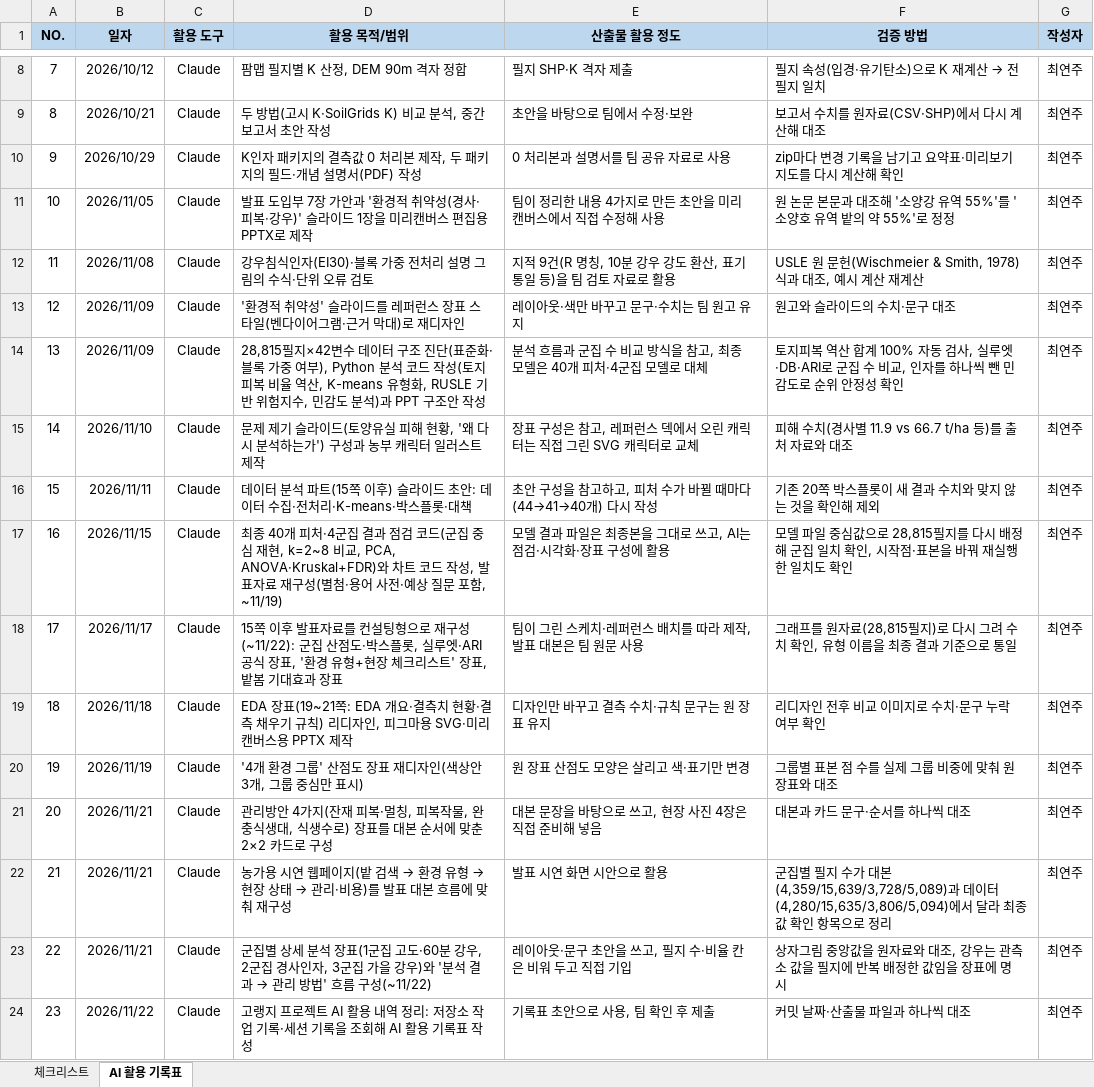
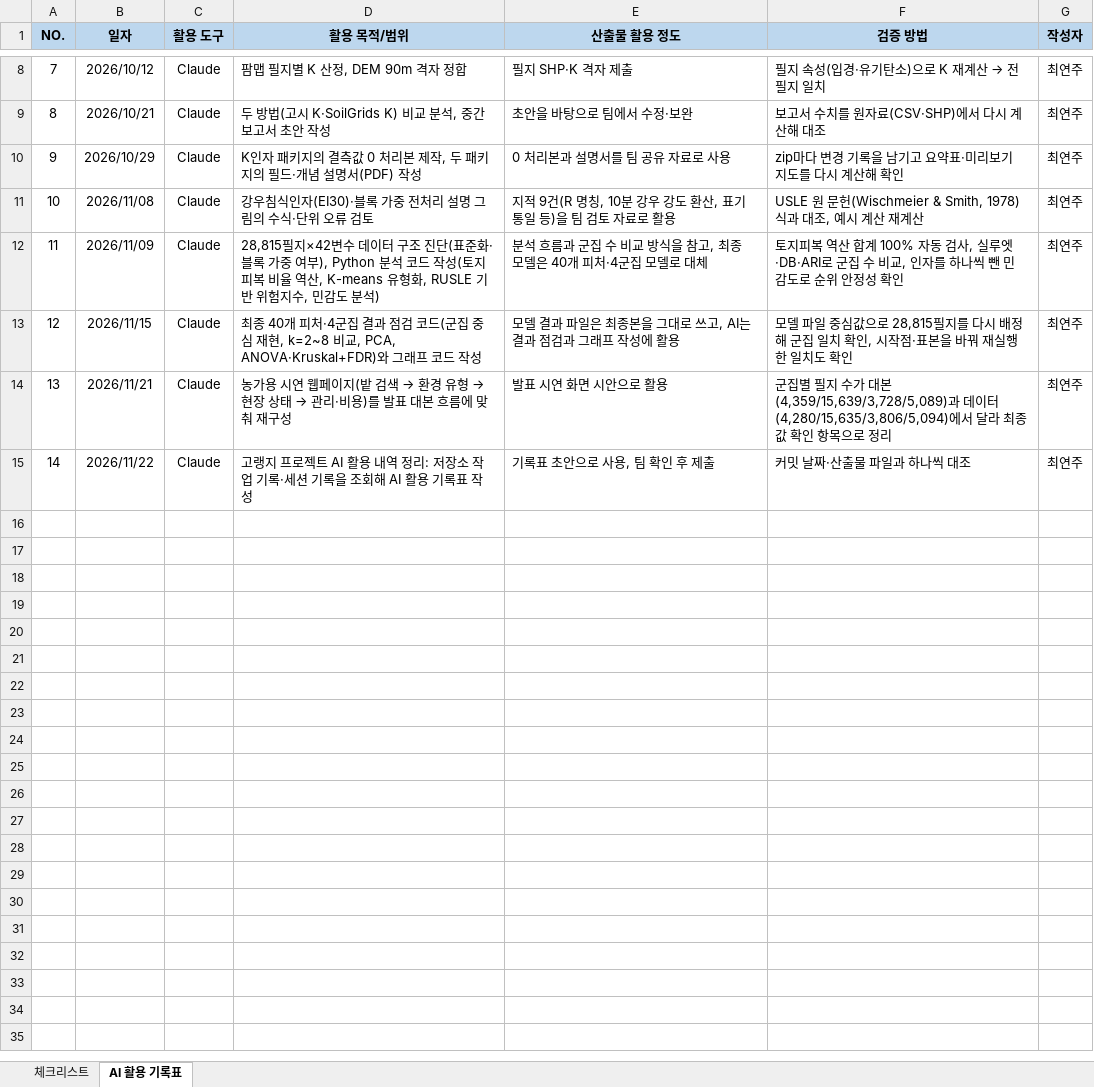
Before and after one commit to hanjune1121-afk/-, an Excel workbook: AI_활용_기록표_고랭지_최연주.xlsx, sheet AI 활용 기록표, drawn as a sheet; only a part is shown, gaps mark what is left out; values as stored, in another font and other column widths than the file's, no borders; removed rows and columns are numbered as before the commit, all else as after; the diff names each change by its address in the sheet, - before the commit and + after, or states it on an @@ line.

```diff
--- a/AI_활용_기록표_고랭지_최연주.xlsx (sheet AI 활용 기록표)
+++ b/AI_활용_기록표_고랭지_최연주.xlsx (sheet AI 활용 기록표)
-row 11: 10 | 2026/11/05 | Claude | 발표 도입부 7장 가안과 '환경적 취약성(경사·피복·강우)' 슬라이드 1장을 미리캔버스 편집용 PPTX로 제작 | 팀이 정리한 내용 4가지로 만든 초안을 미리캔버스에서 직접 수정해 사용 | 원 논문 본문과 대조해 '소양강 유역 55%'를 '소양호 유역 밭의 약 55%'로 정정 | 최연주
@@ column A (NO.) renumbered from row 11 down @@
-row 13: 12 | 2026/11/09 | Claude | '환경적 취약성' 슬라이드를 레퍼런스 장표 스타일(벤다이어그램·근거 막대)로 재디자인 | 레이아웃·색만 바꾸고 문구·수치는 팀 원고 유지 | 원고와 슬라이드의 수치·문구 대조 | 최연주
-D12 (활용 목적/범위): …분석)과 PPT 구조안 작성
+D12 (활용 목적/범위): …분석)
-row 15: 14 | 2026/11/10 | Claude | 문제 제기 슬라이드(토양유실 피해 현황, '왜 다시 분석하는가') 구성과 농부 캐릭터 일러스트 제작 | 장표 구성은 참고, 레퍼런스 덱에서 오린 캐릭터는 직접 그린 SVG 캐릭터로 교체 | 피해 수치(경사별 11.9 vs 66.7 t/ha 등)를 출처 자료와 대조 | 최연주
-row 16: 15 | 2026/11/11 | Claude | 데이터 분석 파트(15쪽 이후) 슬라이드 초안: 데이터 수집·전처리·K-means·박스플롯·대책 | 초안 구성을 참고하고, 피처 수가 바뀔 때마다(44→41→40개) 다시 작성 | 기존 20쪽 박스플롯이 새 결과 수치와 맞지 않는 것을 확인해 제외 | 최연주
-D13 (활용 목적/범위): …PCA, ANOVA·Kruskal+FDR)와 차트 코드 작성, 발표자료 재구성(별첨·용어 사전·예상 질문 포함, ~11/19)
+D13 (활용 목적/범위): …PCA, ANOVA·Kruskal+FDR)와 그래프 코드 작성
-E13 (산출물 활용 정도): 모델 결과 파일은 최종본을 그대로 쓰고, AI는 점검·시각화·장표 구성에 활용
+E13 (산출물 활용 정도): 모델 결과 파일은 최종본을 그대로 쓰고, AI는 결과 점검과 그래프 작성에 활용
-row 18: 17 | 2026/11/17 | Claude | 15쪽 이후 발표자료를 컨설팅형으로 재구성(~11/22): 군집 산점도·박스플롯, 실루엣·ARI 공식 장표, '환경 유형+현장 체크리스트' 장표, 밭봄 기대효과 장표 | 팀이 그린 스케치·레퍼런스 배치를 따라 제작, 발표 대본은 팀 원문 사용 | 그래프를 원자료(28,815필지)로 다시 그려 수치 확인, 유형 이름을 최종 결과 기준으로 통일 | 최연주
-row 19: 18 | 2026/11/18 | Claude | EDA 장표(19~21쪽: EDA 개요·결측치 현황·결측 채우기 규칙) 리디자인, 피그마용 SVG·미리캔버스용 PPTX 제작 | 디자인만 바꾸고 결측 수치·규칙 문구는 원 장표 유지 | 리디자인 전후 비교 이미지로 수치·문구 누락 여부 확인 | 최연주
-row 20: 19 | 2026/11/19 | Claude | '4개 환경 그룹' 산점도 장표 재디자인(색상안 3개, 그룹 중심만 표시) | 원 장표 산점도 모양은 살리고 색·표기만 변경 | 그룹별 표본 점 수를 실제 그룹 비중에 맞춰 원 장표와 대조 | 최연주
-row 21: 20 | 2026/11/21 | Claude | 관리방안 4가지(잔재 피복·멀칭, 피복작물, 완충식생대, 식생수로) 장표를 대본 순서에 맞춘 2×2 카드로 구성 | 대본 문장을 바탕으로 쓰고, 현장 사진 4장은 직접 준비해 넣음 | 대본과 카드 문구·순서를 하나씩 대조 | 최연주
-row 23: 22 | 2026/11/21 | Claude | 군집별 상세 분석 장표(1군집 고도·60분 강우, 2군집 경사인자, 3군집 가을 강우)와 '분석 결과 → 관리 방법' 흐름 구성(~11/22) | 레이아웃·문구 초안을 쓰고, 필지 수·비율 칸은 비워 두고 직접 기입 | 상자그림 중앙값을 원자료와 대조, 강우는 관측소 값을 필지에 반복 배정한 값임을 장표에 명시 | 최연주
```
